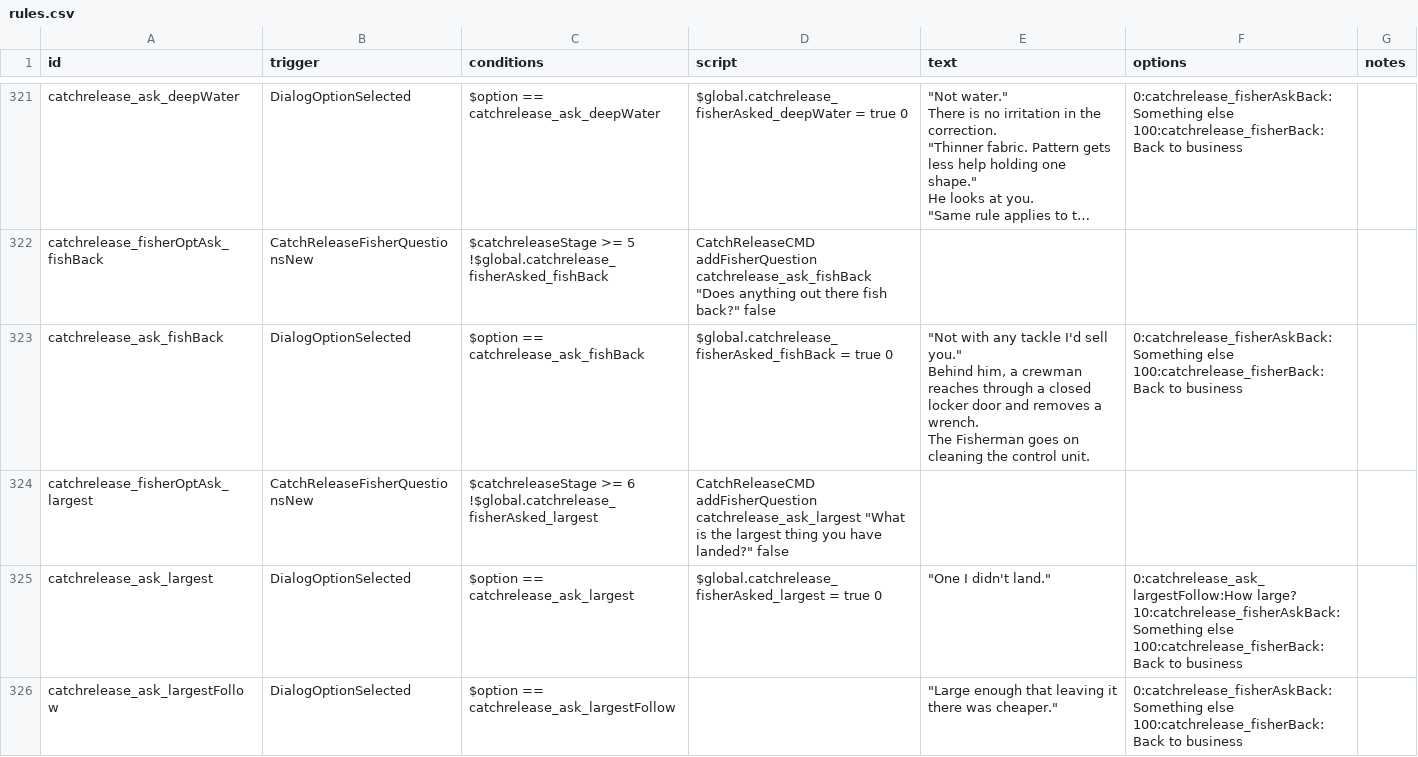
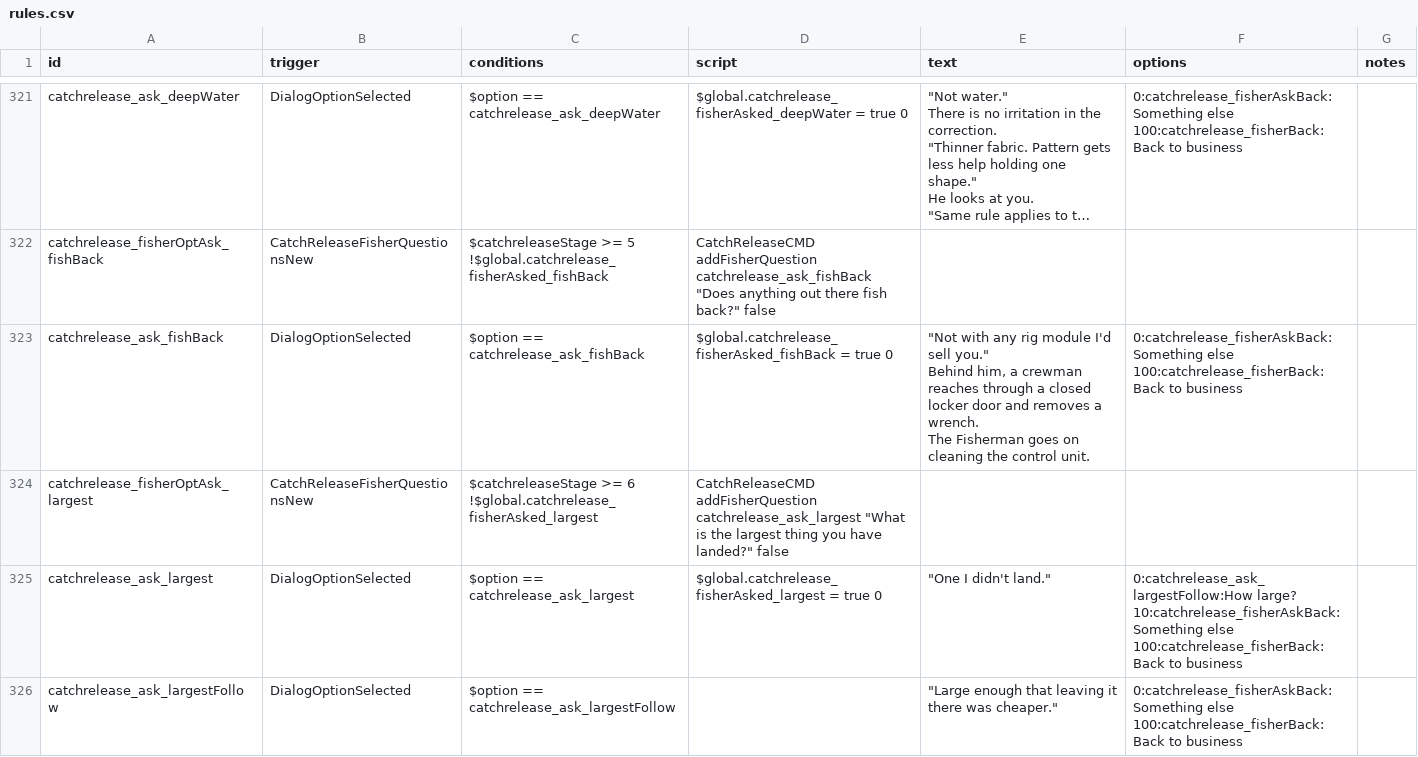
Before and after one commit to SirHartley/Catch.Release, a CSV file: data/campaign/rules.csv, drawn as a sheet; only a part is shown, gaps mark what is left out; long unchanged cells end in …; the diff covers the shown part only.

```diff
--- a/data/campaign/rules.csv
+++ b/data/campaign/rules.csv
@@ -1789,8 +1789,8 @@ catchrelease_fisherOptAsk_fishBack,CatchReleaseFisherQuestionsNew,"$catchrelease
 !$global.catchrelease_fisherAsked_fishBack","CatchReleaseCMD addFisherQuestion catchrelease_ask_fishBack ""Does anything out there fish back?"" false",,,
-catchrelease_ask_fishBack,DialogOptionSelected,$option == catchrelease_ask_fishBack,$global.catchrelease_fisherAsked_fishBack = true 0,"""Not with any tackle I'd sell you.""
-
-Behind him, a crewman reaches through a closed locker door and removes a wrench.
-
-The Fisherman goes on cleaning the control unit.","0:catchrelease_fisherAskBack:Something else
-100:catchrelease_fisherBack:Back to business",
+catchrelease_ask_fishBack,DialogOptionSelected,$option == catchrelease_ask_fishBack,$global.catchrelease_fisherAsked_fishBack = true 0,"""Not with any rig module I'd sell you.""
+
+Behind him, a crewman reaches through a closed locker door and removes a wrench.
+
+The Fisherman goes on cleaning the control unit.","0:catchrelease_fisherAskBack:Something else
+100:catchrelease_fisherBack:Back to business",
 catchrelease_fisherOptAsk_largest,CatchReleaseFisherQuestionsNew,"$catchreleaseStage >= 6
```
Also changed, not shown: 8 edited cells elsewhere in this file, 6 other files.
